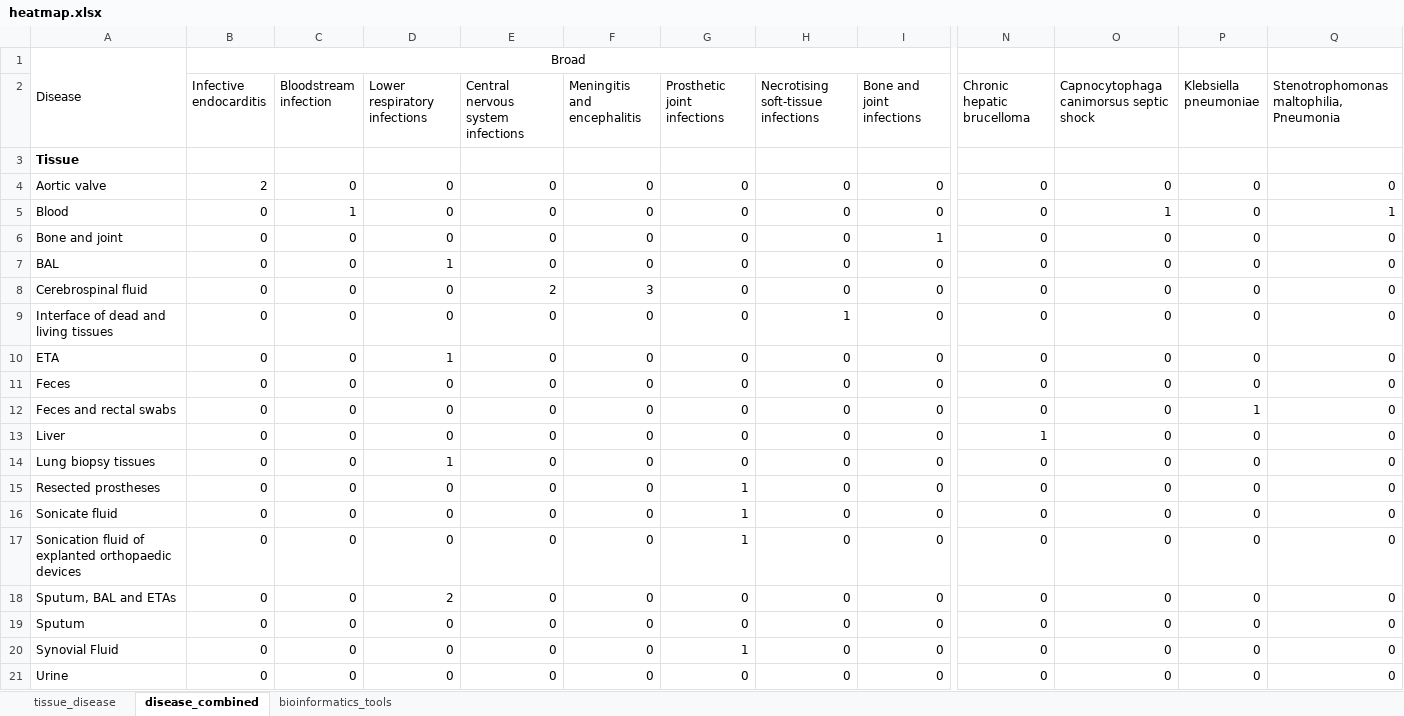
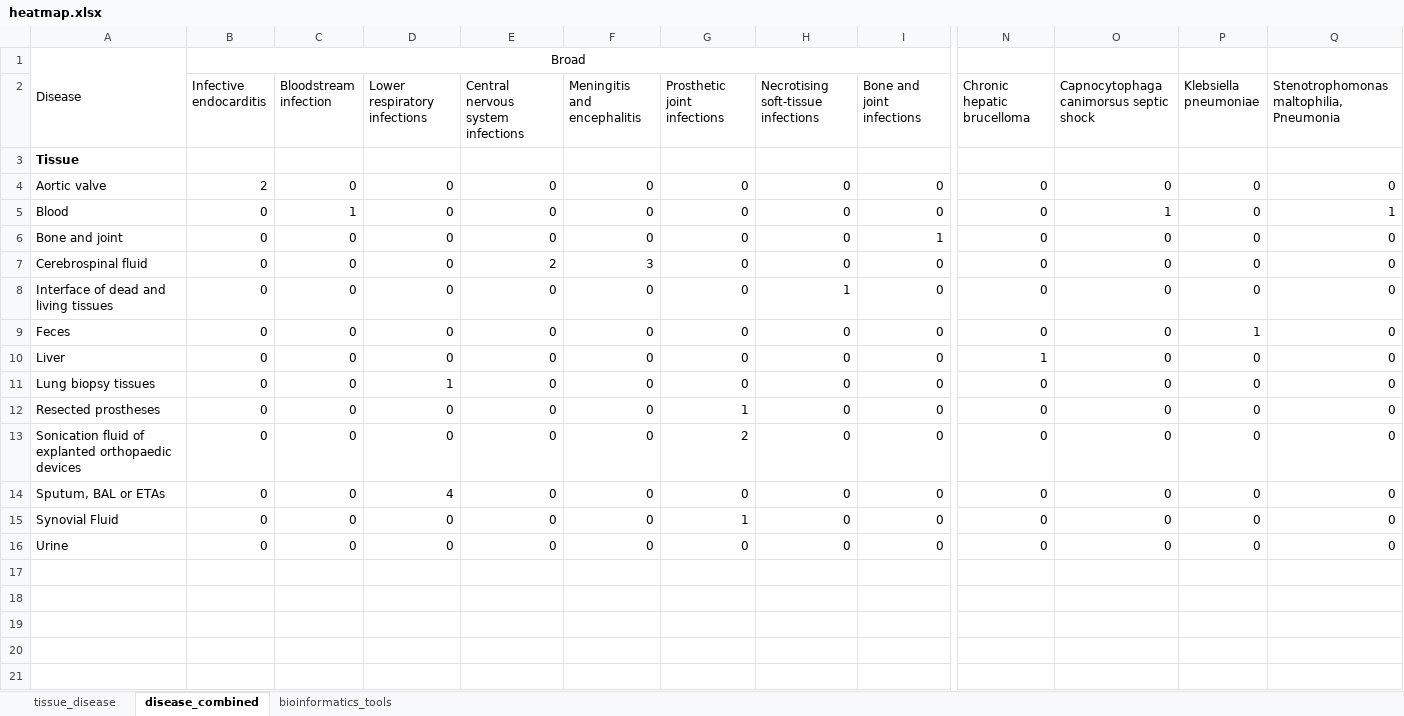
Before and after one commit to LizChang/Review-Paper-Figures, an Excel workbook: figures/heatmap.xlsx, sheet disease_combined, drawn as a sheet; only a part is shown, gaps mark what is left out; values as stored, in another font and other column widths than the file's, no borders; conditional formats not drawn; removed rows and columns are numbered as before the commit, all else as after; rows hold the shown columns only; the diff names each change by its address in the sheet, - before the commit and + after, or states it on an @@ line.

```diff
--- a/figures/heatmap.xlsx (sheet disease_combined)
+++ b/figures/heatmap.xlsx (sheet disease_combined)
-row 7: BAL | 0 | 0 | 1 | 0 | 0 | 0 | 0 | 0 | 0 | 0 | 0 | 0
-row 10: ETA | 0 | 0 | 1 | 0 | 0 | 0 | 0 | 0 | 0 | 0 | 0 | 0
-P9 (Klebsiella pneumoniae): 0
+P9 (Klebsiella pneumoniae): 1
-row 12: Feces and rectal swabs | 0 | 0 | 0 | 0 | 0 | 0 | 0 | 0 | 0 | 0 | 1 | 0
-row 16: Sonicate fluid | 0 | 0 | 0 | 0 | 0 | 1 | 0 | 0 | 0 | 0 | 0 | 0
-G13 (Prosthetic joint infections): 1
+G13 (Prosthetic joint infections): 2
-row 18: Sputum, BAL and ETAs | 0 | 0 | 2 | 0 | 0 | 0 | 0 | 0 | 0 | 0 | 0 | 0
-A14: Sputum
+A14: Sputum, BAL or ETAs
-D14 (Lower respiratory infections): 0
+D14 (Lower respiratory infections): 4
```
Also changed, not shown: 4 other files.
